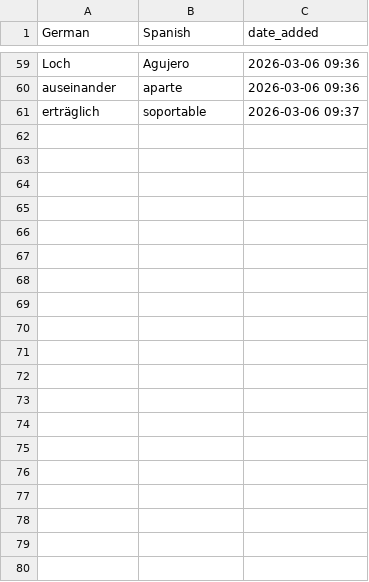
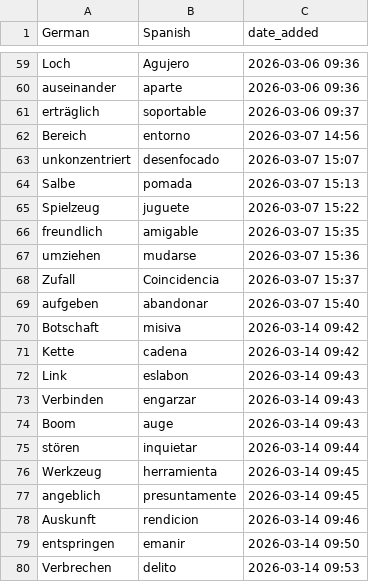
Before and after one commit to nwulkow/personalized_vocab_coach, a CSV file: word_lists/german_spanish.csv, drawn as a sheet; only a part is shown, gaps mark what is left out; the diff covers the shown part only.

Commit message:
show all word lists

```diff
--- a/word_lists/german_spanish.csv
+++ b/word_lists/german_spanish.csv
@@ -61 +61,20 @@ auseinander,aparte,2026-03-06 09:36
 erträglich,soportable,2026-03-06 09:37
+Bereich,entorno,2026-03-07 14:56
+unkonzentriert,desenfocado,2026-03-07 15:07
+Salbe,pomada,2026-03-07 15:13
+Spielzeug,juguete,2026-03-07 15:22
+freundlich,amigable,2026-03-07 15:35
+umziehen,mudarse,2026-03-07 15:36
+Zufall,Coincidencia,2026-03-07 15:37
+aufgeben,abandonar,2026-03-07 15:40
+Botschaft,misiva,2026-03-14 09:42
+Kette,cadena,2026-03-14 09:42
+Link,eslabon,2026-03-14 09:43
+Verbinden,engarzar,2026-03-14 09:43
+Boom,auge,2026-03-14 09:43
+stören,inquietar,2026-03-14 09:44
+Werkzeug,herramienta,2026-03-14 09:45
+angeblich,presuntamente,2026-03-14 09:45
+Auskunft,rendicion,2026-03-14 09:46
+entspringen,emanir,2026-03-14 09:50
+Verbrechen,delito,2026-03-14 09:53
```
Also changed, not shown: 19 added rows elsewhere in this file, word_lists/german_english.csv, 8 other files.
